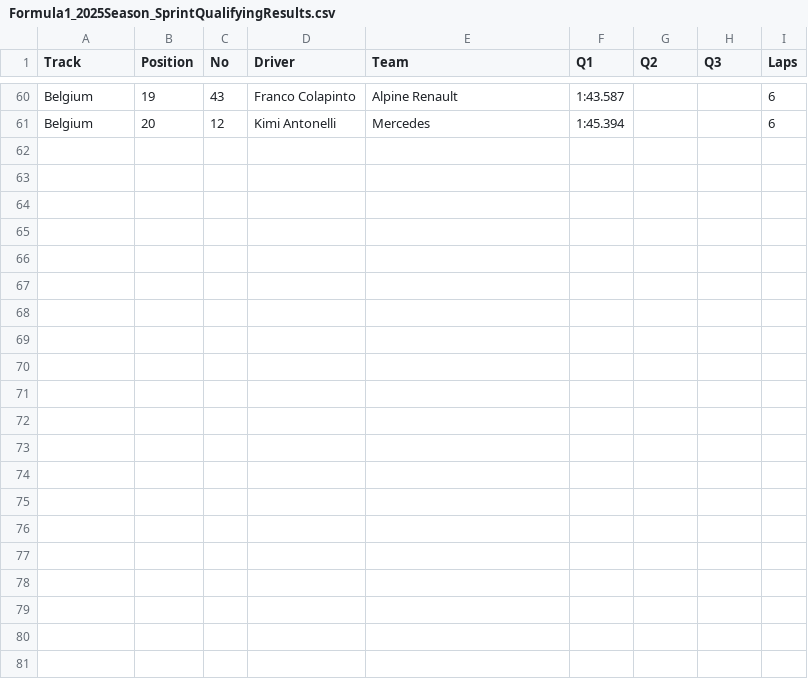
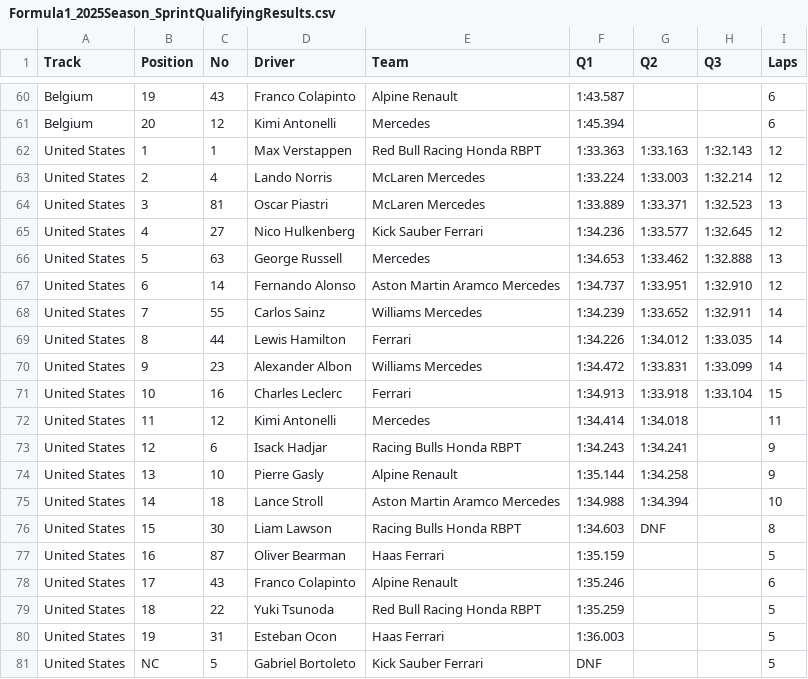
Before and after one commit to toUpperCase78/formula1-datasets, a CSV file: Formula1_2025Season_SprintQualifyingResults.csv, drawn as a sheet; only a part is shown, gaps mark what is left out.

Commit message:
F1 2025 Season Sprint Qualifying Results (4 of 6)

```diff
--- a/Formula1_2025Season_SprintQualifyingResults.csv
+++ b/Formula1_2025Season_SprintQualifyingResults.csv
@@ -61 +61,21 @@ Belgium,19,43,Franco Colapinto,Alpine Renault,1:43.587,,,6
 Belgium,20,12,Kimi Antonelli,Mercedes,1:45.394,,,6
+United States,1,1,Max Verstappen,Red Bull Racing Honda RBPT,1:33.363,1:33.163,1:32.143,12
+United States,2,4,Lando Norris,McLaren Mercedes,1:33.224,1:33.003,1:32.214,12
+United States,3,81,Oscar Piastri,McLaren Mercedes,1:33.889,1:33.371,1:32.523,13
+United States,4,27,Nico Hulkenberg,Kick Sauber Ferrari,1:34.236,1:33.577,1:32.645,12
+United States,5,63,George Russell,Mercedes,1:34.653,1:33.462,1:32.888,13
+United States,6,14,Fernando Alonso,Aston Martin Aramco Mercedes,1:34.737,1:33.951,1:32.910,12
+United States,7,55,Carlos Sainz,Williams Mercedes,1:34.239,1:33.652,1:32.911,14
+United States,8,44,Lewis Hamilton,Ferrari,1:34.226,1:34.012,1:33.035,14
+United States,9,23,Alexander Albon,Williams Mercedes,1:34.472,1:33.831,1:33.099,14
+United States,10,16,Charles Leclerc,Ferrari,1:34.913,1:33.918,1:33.104,15
+United States,11,12,Kimi Antonelli,Mercedes,1:34.414,1:34.018,,11
+United States,12,6,Isack Hadjar,Racing Bulls Honda RBPT,1:34.243,1:34.241,,9
+United States,13,10,Pierre Gasly,Alpine Renault,1:35.144,1:34.258,,9
+United States,14,18,Lance Stroll,Aston Martin Aramco Mercedes,1:34.988,1:34.394,,10
+United States,15,30,Liam Lawson,Racing Bulls Honda RBPT,1:34.603,DNF,,8
+United States,16,87,Oliver Bearman,Haas Ferrari,1:35.159,,,5
+United States,17,43,Franco Colapinto,Alpine Renault,1:35.246,,,6
+United States,18,22,Yuki Tsunoda,Red Bull Racing Honda RBPT,1:35.259,,,5
+United States,19,31,Esteban Ocon,Haas Ferrari,1:36.003,,,5
+United States,NC,5,Gabriel Bortoleto,Kick Sauber Ferrari,DNF,,,5
```
